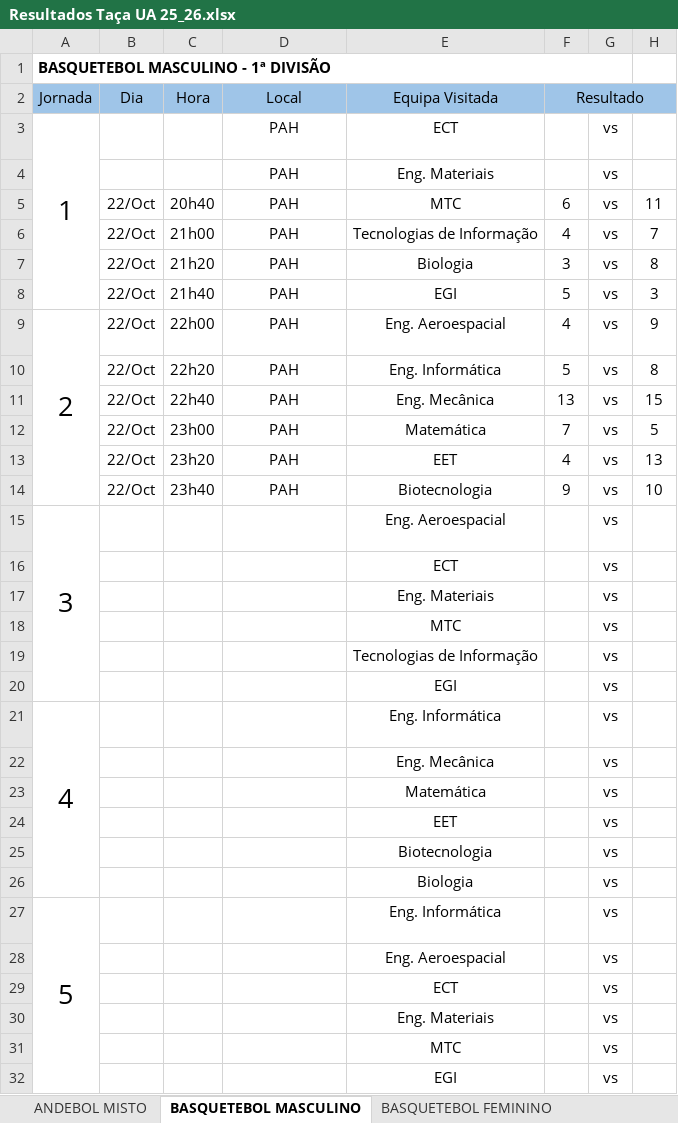
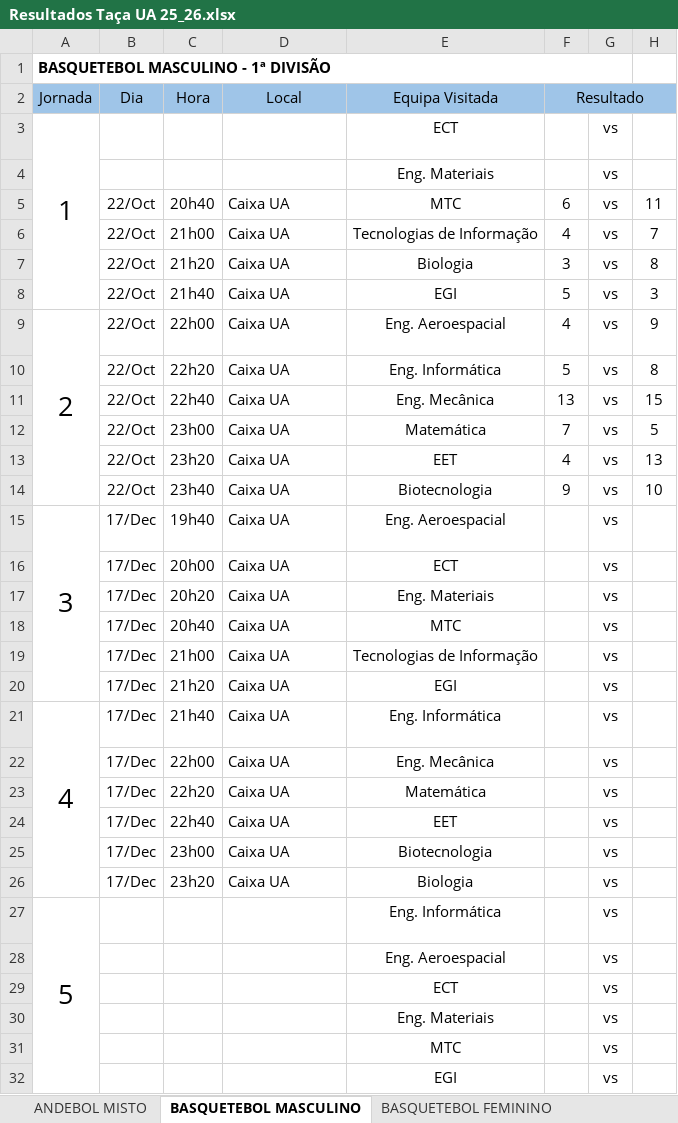
Before and after one commit to SlicF/mmr_ta-aua, an Excel workbook: Resultados Taça UA 25_26.xlsx, sheet BASQUETEBOL MASCULINO, drawn as a sheet; only a part is shown; values as stored, in another font and other column widths than the file's, no borders; charts and pictures and conditional formats not drawn; the diff covers the shown part only; the diff names each change by its address in the sheet, - before the commit and + after, or states it on an @@ line.

```diff
--- a/Resultados Taça UA 25_26.xlsx (sheet BASQUETEBOL MASCULINO)
+++ b/Resultados Taça UA 25_26.xlsx (sheet BASQUETEBOL MASCULINO)
-D3:D4 (Local): PAH
+D3:D4 (Local): (empty)
-D5:D14 (Local): PAH
+D5:D14 (Local): Caixa UA
-D5:D14 alignment: center
+D5:D14 alignment: left
-B15:B26 (Dia): (empty)
+B15:B26 (Dia): 17/Dec
-C15 (Hora): (empty)
+C15 (Hora): 19h40
-D15:D26 (Local): (empty)
+D15:D26 (Local): Caixa UA
-C16 (Hora): (empty)
+C16 (Hora): 20h00
-C17 (Hora): (empty)
+C17 (Hora): 20h20
-C18 (Hora): (empty)
+C18 (Hora): 20h40
-C19 (Hora): (empty)
+C19 (Hora): 21h00
-C20 (Hora): (empty)
+C20 (Hora): 21h20
-C21 (Hora): (empty)
+C21 (Hora): 21h40
-C22 (Hora): (empty)
+C22 (Hora): 22h00
-C23 (Hora): (empty)
+C23 (Hora): 22h20
-C24 (Hora): (empty)
+C24 (Hora): 22h40
-C25 (Hora): (empty)
+C25 (Hora): 23h00
-C26 (Hora): (empty)
+C26 (Hora): 23h20
```
Also changed, not shown: 40 edited cells and cell formats elsewhere in this sheet, sheet ANDEBOL MISTO, sheet BASQUETEBOL FEMININO, hidden cells, backup_Resultados Taça UA 25_26.xlsx, 9 other files.
